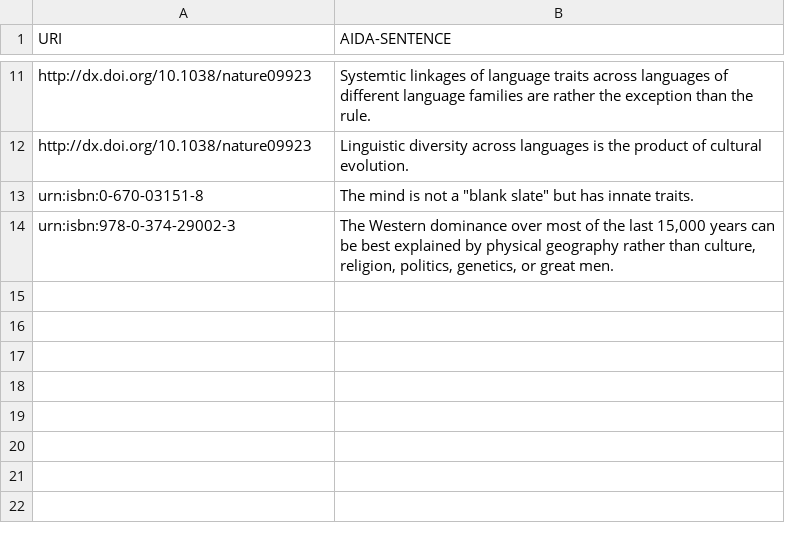
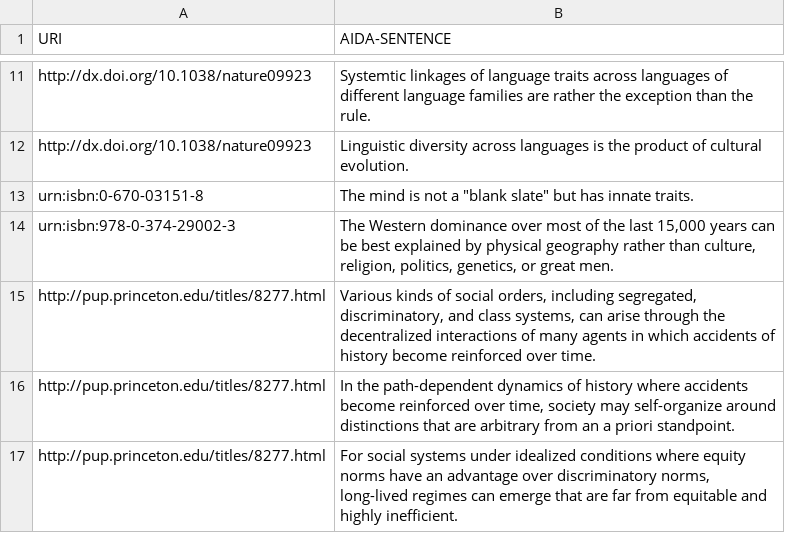
Before and after one commit to tkuhn/aida, a CSV file: data/tkuhn-manual.csv, drawn as a sheet; only a part is shown, gaps mark what is left out.

Commit message:
Add AIDA sentences for Axtell/Epstein/Young paper

```diff
--- a/data/tkuhn-manual.csv
+++ b/data/tkuhn-manual.csv
@@ -14 +14,4 @@ urn:isbn:0-670-03151-8,"The mind is not a ""blank slate"" but has innate traits.
 urn:isbn:978-0-374-29002-3,"The Western dominance over most of the last 15,000 years can be best explained by physical geography rather than culture, religion, politics, genetics, or great men."
+http://pup.princeton.edu/titles/8277.html,"Various kinds of social orders, including segregated, discriminatory, and class systems, can arise through the decentralized interactions of many agents in which accidents of history become reinforced over time."
+http://pup.princeton.edu/titles/8277.html,"In the path-dependent dynamics of history where accidents become reinforced over time, society may self-organize around distinctions that are arbitrary from an a priori standpoint."
+http://pup.princeton.edu/titles/8277.html,"For social systems under idealized conditions where equity norms have an advantage over discriminatory norms, long-lived regimes can emerge that are far from equitable and highly inefficient."
```
